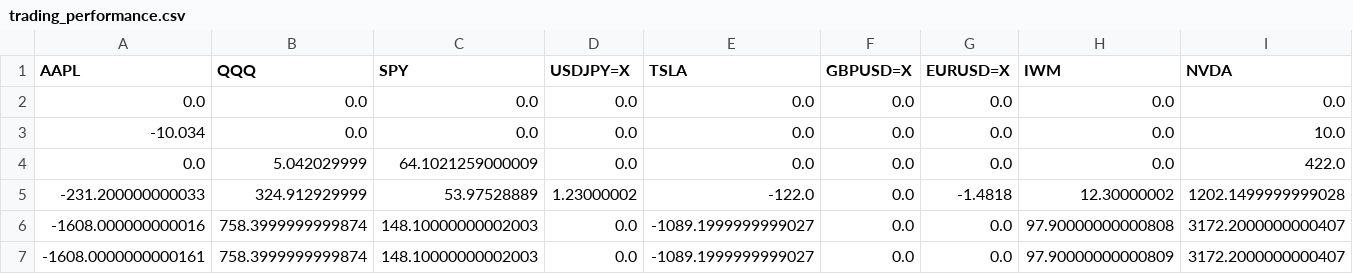
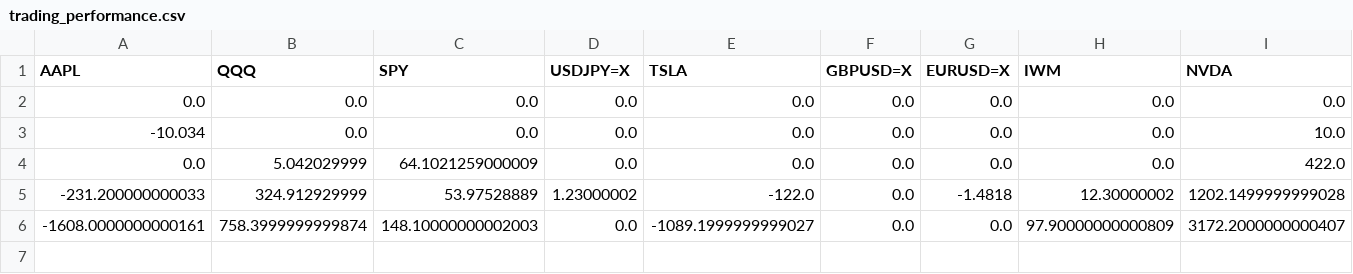
Before and after one commit to ayanopt/ayanopt, a CSV file: trading_performance.csv, drawn as a sheet; only a part is shown; rows hold the shown columns only; the diff names each change by its address in the sheet, - before the commit and + after, or states it on an @@ line.

```diff
--- a/trading_performance.csv
+++ b/trading_performance.csv
-row 6: -1608.000000000016 | 758.3999999999874 | 148.10000000002003 | 0.0 | -1089.1999999999027 | 0.0 | 0.0 | 97.90000000000808 | 3172.2000000000407
```
Also changed, not shown: 10 other files.
